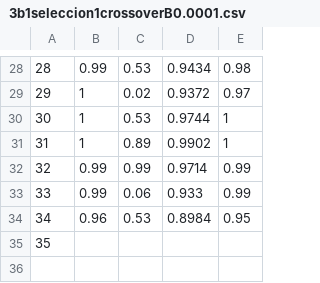
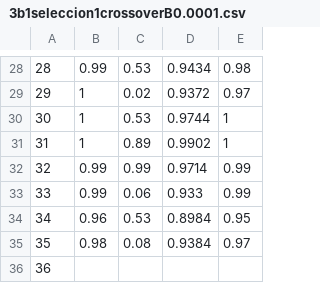
Before and after one commit to LucasSom/Algo3-TP3, a CSV file: src/3b1seleccion1crossoverB0.0001.csv, drawn as a sheet; only a part is shown, gaps mark what is left out; addresses are those after the commit; the diff names each change by its address in the sheet, - before the commit and + after, or states it on an @@ line.

```diff
--- a/src/3b1seleccion1crossoverB0.0001.csv
+++ b/src/3b1seleccion1crossoverB0.0001.csv
+row 35: 35 | 0.98 | 0.08 | 0.9384 | 0.97
@@ column A renumbered from row 36 down @@
```
Also changed, not shown: src/3b1seleccion1crossover0.0001.csv, src/3b1seleccion1crossoverB0.01.csv, 2 other files.
